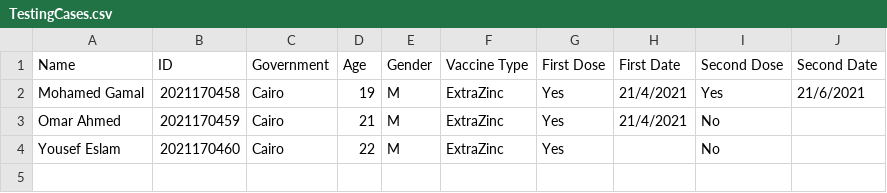
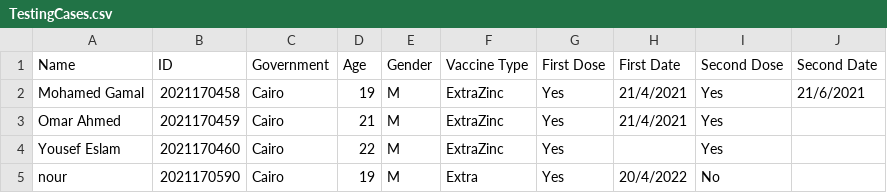
Before and after one commit to MohamedBarghush/Vaccine-System-Project, a CSV file: TestingCases.csv, drawn as a sheet.

```diff
--- a/TestingCases.csv
+++ b/TestingCases.csv
@@ -2,3 +2,4 @@ Name,ID,Government,Age,Gender,Vaccine Type,First Dose,First Date,Second Dose,Sec
 Mohamed Gamal,2021170458,Cairo,19,M,ExtraZinc,Yes,21/4/2021,Yes,21/6/2021
-Omar Ahmed,2021170459,Cairo,21,M,ExtraZinc,Yes,21/4/2021,No,
-Yousef Eslam,2021170460,Cairo,22,M,ExtraZinc,Yes,,No,
+Omar Ahmed,2021170459,Cairo,21,M,ExtraZinc,Yes,21/4/2021,Yes,
+Yousef Eslam,2021170460,Cairo,22,M,ExtraZinc,Yes,,Yes,
+nour,2021170590,Cairo,19,M,Extra,Yes,20/4/2022,No,
```
Also changed, not shown: 3 other files.
